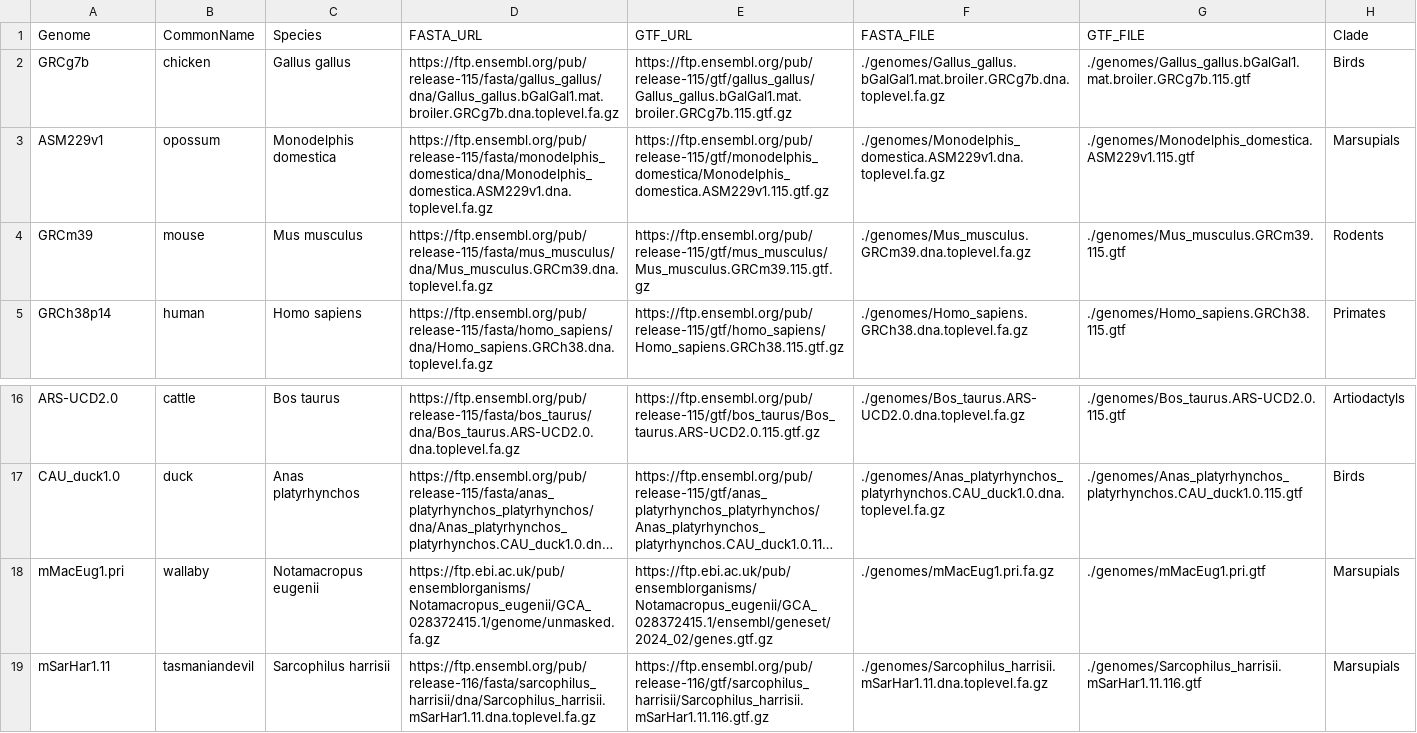
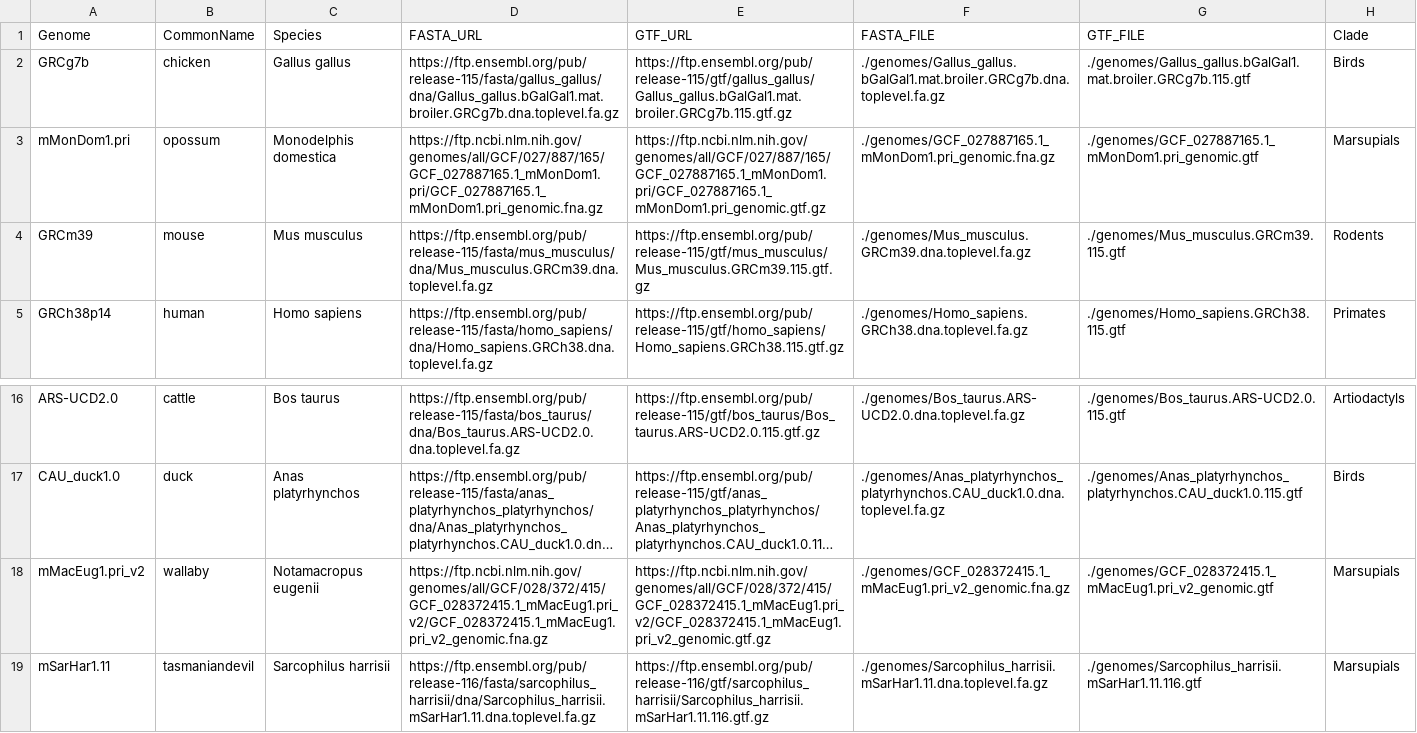
Before and after one commit to bmskinner/zfy_splicing, a CSV file: metadata/genomes.csv, drawn as a sheet; only a part is shown, gaps mark what is left out; long unchanged cells end in …; the diff names each change by its address in the sheet, - before the commit and + after, or states it on an @@ line.

Commit message:
Replace Ensembl marsupial genomes with male assemblies containing RBMY

```diff
--- a/metadata/genomes.csv
+++ b/metadata/genomes.csv
-A3 (Genome): ASM229v1
+A3 (Genome): mMonDom1.pri
-D3 (FASTA_URL): https://ftp.ensembl.org/pub/release-115/fasta/monodelphis_domestica/dna/Monodelphis_domestica.ASM229v1.dna.toplevel.fa.gz
+D3 (FASTA_URL): https://ftp.ncbi.nlm.nih.gov/genomes/all/GCF/027/887/165/GCF_027887165.1_mMonDom1.pri/GCF_027887165.1_mMonDom1.pri_genomic.fna.gz
-E3 (GTF_URL): https://ftp.ensembl.org/pub/release-115/gtf/monodelphis_domestica/Monodelphis_domestica.ASM229v1.115.gtf.gz
+E3 (GTF_URL): https://ftp.ncbi.nlm.nih.gov/genomes/all/GCF/027/887/165/GCF_027887165.1_mMonDom1.pri/GCF_027887165.1_mMonDom1.pri_genomic.gtf.gz
-F3 (FASTA_FILE): ./genomes/Monodelphis_domestica.ASM229v1.dna.toplevel.fa.gz
+F3 (FASTA_FILE): ./genomes/GCF_027887165.1_mMonDom1.pri_genomic.fna.gz
-G3 (GTF_FILE): ./genomes/Monodelphis_domestica.ASM229v1.115.gtf
+G3 (GTF_FILE): ./genomes/GCF_027887165.1_mMonDom1.pri_genomic.gtf
-A18 (Genome): mMacEug1.pri
+A18 (Genome): mMacEug1.pri_v2
-D18 (FASTA_URL): https://ftp.ebi.ac.uk/pub/ensemblorganisms/Notamacropus_eugenii/GCA_028372415.1/genome/unmasked.fa.gz
+D18 (FASTA_URL): https://ftp.ncbi.nlm.nih.gov/genomes/all/GCF/028/372/415/GCF_028372415.1_mMacEug1.pri_v2/GCF_028372415.1_mMacEug1.pri_v2_genomic.fna.gz
-E18 (GTF_URL): https://ftp.ebi.ac.uk/pub/ensemblorganisms/Notamacropus_eugenii/GCA_028372415.1/ensembl/geneset/2024_02/genes.gtf.gz
+E18 (GTF_URL): https://ftp.ncbi.nlm.nih.gov/genomes/all/GCF/028/372/415/GCF_028372415.1_mMacEug1.pri_v2/GCF_028372415.1_mMacEug1.pri_v2_genomic.gtf.gz
-F18 (FASTA_FILE): ./genomes/mMacEug1.pri.fa.gz
+F18 (FASTA_FILE): ./genomes/GCF_028372415.1_mMacEug1.pri_v2_genomic.fna.gz
-G18 (GTF_FILE): ./genomes/mMacEug1.pri.gtf
+G18 (GTF_FILE): ./genomes/GCF_028372415.1_mMacEug1.pri_v2_genomic.gtf
```
Also changed, not shown: metadata/gene_ids.csv, 1 other file.
